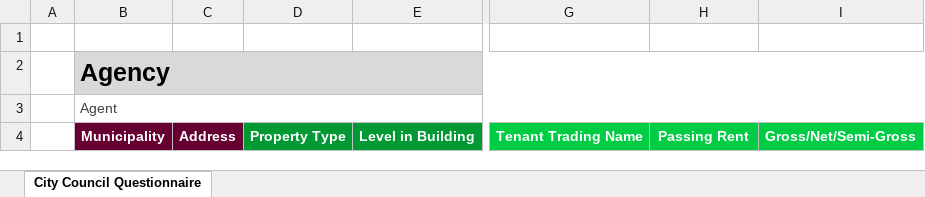
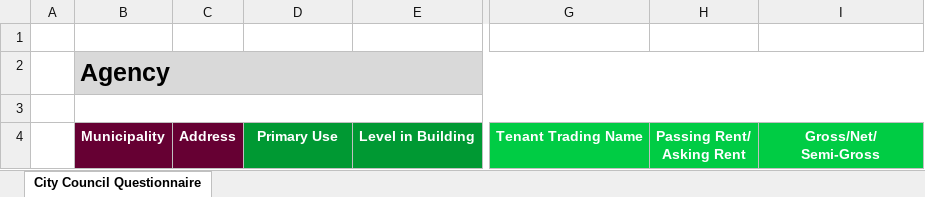
Before and after one commit to ltmoo2/mailout, an Excel workbook: Information Template V2.xlsx, sheet City Council Questionnaire, drawn as a sheet; only a part is shown, gaps mark what is left out; values as stored, in another font and other column widths than the file's, no borders; charts and pictures and conditional formats not drawn; ↵ is a line break in a cell; the diff names each change by its address in the sheet, - before the commit and + after, or states it on an @@ line.

Commit message:
Uploaded revised info template

```diff
--- a/Information Template V2.xlsx (sheet City Council Questionnaire)
+++ b/Information Template V2.xlsx (sheet City Council Questionnaire)
-B3: Agent
+B3: (empty)
-D4: Property Type
+D4: Primary Use
-H4: Passing Rent
+H4: Passing Rent/ ↵ Asking Rent
-I4: Gross/Net/Semi-Gross
+I4: Gross/Net/ ↵ Semi-Gross
```
Also changed, not shown: charts or pictures.
